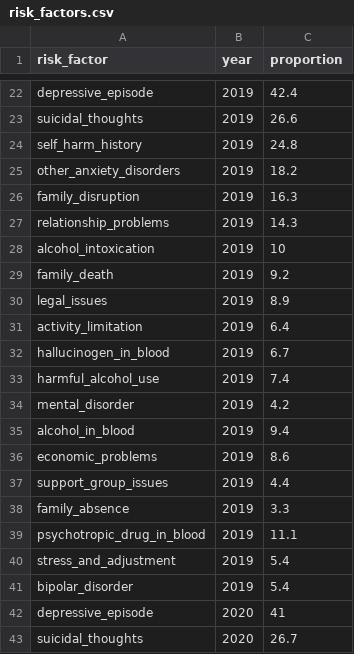
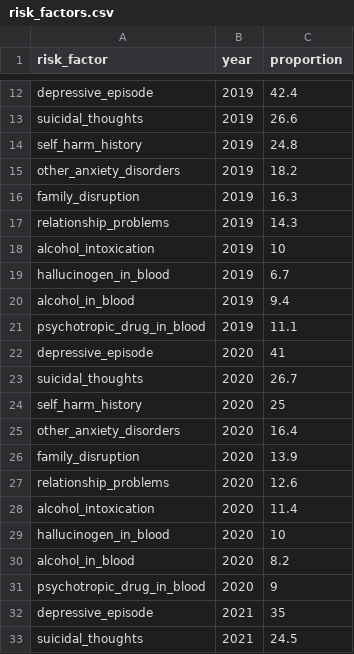
Before and after one commit to kkho0019/data_visualisation, a CSV file: data/risk_factors.csv, drawn as a sheet; only a part is shown, gaps mark what is left out; the shorter side is filled out with more unchanged rows; the diff covers the shown part only.

```diff
--- a/data/risk_factors.csv
+++ b/data/risk_factors.csv
@@ -28,15 +18,5 @@ relationship_problems,2019,14.3
 alcohol_intoxication,2019,10
-family_death,2019,9.2
-legal_issues,2019,8.9
-activity_limitation,2019,6.4
 hallucinogen_in_blood,2019,6.7
-harmful_alcohol_use,2019,7.4
-mental_disorder,2019,4.2
 alcohol_in_blood,2019,9.4
-economic_problems,2019,8.6
-support_group_issues,2019,4.4
-family_absence,2019,3.3
 psychotropic_drug_in_blood,2019,11.1
-stress_and_adjustment,2019,5.4
-bipolar_disorder,2019,5.4
 depressive_episode,2020,41
```
Also changed, not shown: 40 removed rows elsewhere in this file.
